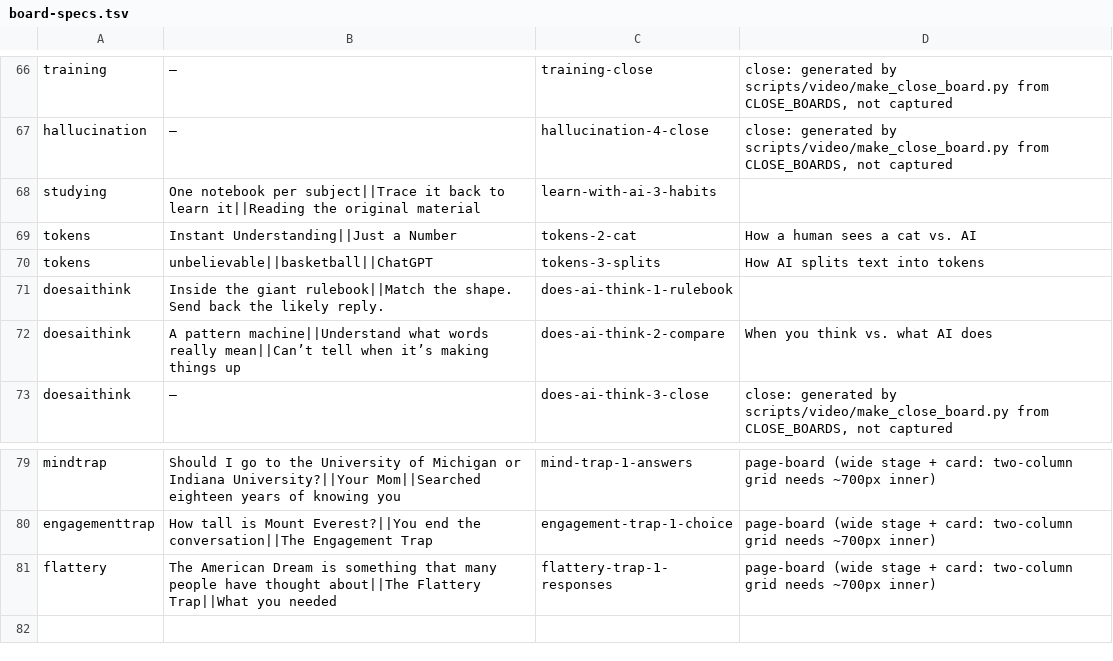
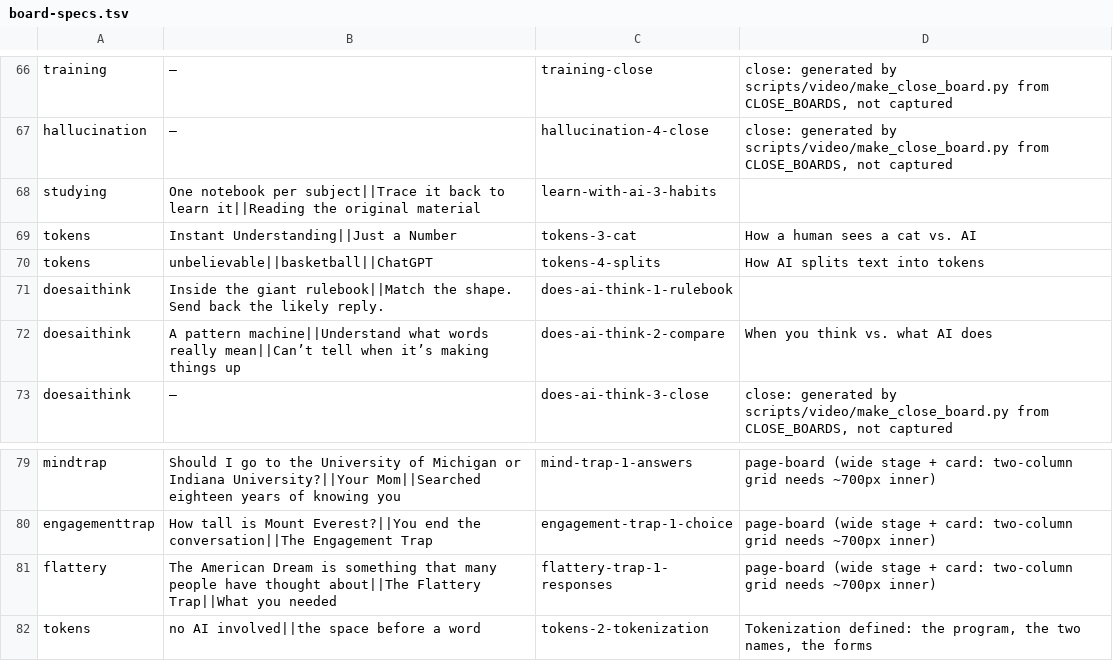
Before and after one commit to DavidJHonda/AI-Training, a TSV file: scripts/video/board-specs.tsv, drawn as a sheet; only a part is shown, gaps mark what is left out.

```diff
--- a/scripts/video/board-specs.tsv
+++ b/scripts/video/board-specs.tsv
@@ -68,4 +68,4 @@ hallucination	—	hallucination-4-close	close: generated by scripts/video/make_c
 studying	One notebook per subject||Trace it back to learn it||Reading the original material	learn-with-ai-3-habits
-tokens	Instant Understanding||Just a Number	tokens-2-cat	How a human sees a cat vs. AI
-tokens	unbelievable||basketball||ChatGPT	tokens-3-splits	How AI splits text into tokens
+tokens	Instant Understanding||Just a Number	tokens-3-cat	How a human sees a cat vs. AI
+tokens	unbelievable||basketball||ChatGPT	tokens-4-splits	How AI splits text into tokens
 doesaithink	Inside the giant rulebook||Match the shape. Send back the likely reply.	does-ai-think-1-rulebook
@@ -81 +81,2 @@ engagementtrap	How tall is Mount Everest?||You end the conversation||The Engagem
 flattery	The American Dream is something that many people have thought about||The Flattery Trap||What you needed	flattery-trap-1-responses	page-board (wide stage + card: two-column grid needs ~700px inner)
+tokens	no AI involved||the space before a word	tokens-2-tokenization	Tokenization defined: the program, the two names, the forms
```
Also changed, not shown: 14 other files.
